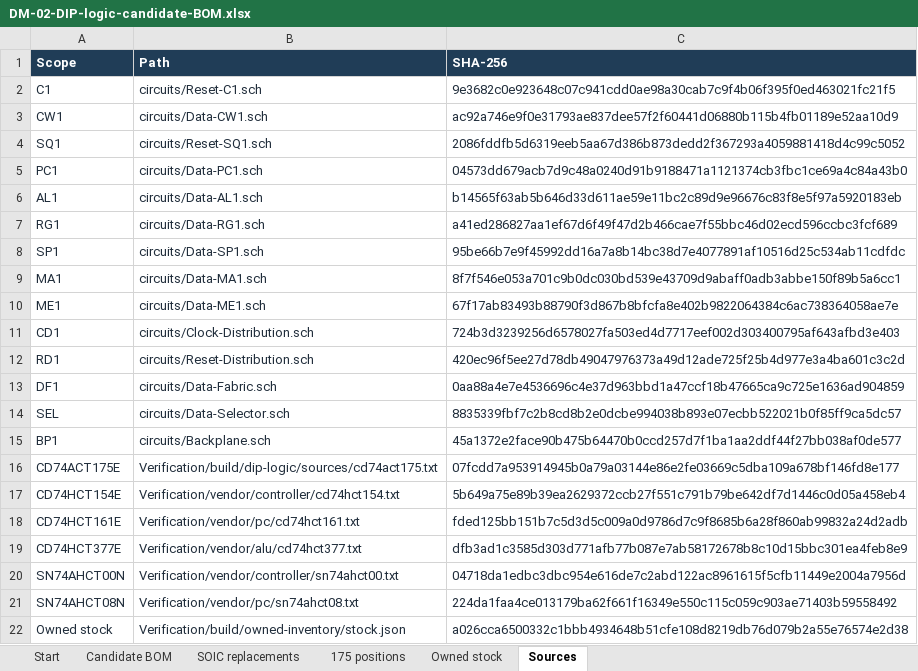
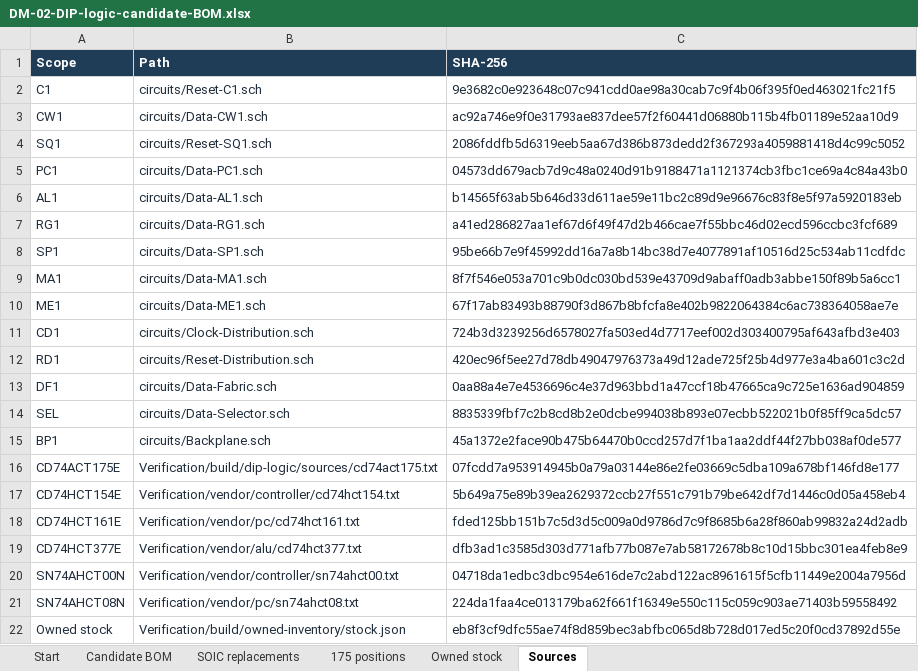
Before and after one commit to DutchMaker/DM-02, an Excel workbook: Verification/build/dip-logic/DM-02-DIP-logic-candidate-BOM.xlsx, sheet Sources, drawn as a sheet; values as stored, in another font and other column widths than the file's, no borders; table styles not drawn; the diff names each change by its address in the sheet, - before the commit and + after, or states it on an @@ line.

```diff
--- a/Verification/build/dip-logic/DM-02-DIP-logic-candidate-BOM.xlsx (sheet Sources)
+++ b/Verification/build/dip-logic/DM-02-DIP-logic-candidate-BOM.xlsx (sheet Sources)
-C22 (SHA-256): a026cca6500332c1bbb4934648b51cfe108d8219db76d079b2a55e76574e2d38
+C22 (SHA-256): eb8f3cf9dfc55ae74f8d859bec3abfbc065d8b728d017ed5c20f0cd37892d55e
```
Also changed, not shown: sheet Owned stock, sheet Start, sheet SOIC replacements, sheet Candidate BOM, Verification/build/owned-inventory/DM-02-BOM-owned-stock-update.xlsx, 34 other files.
